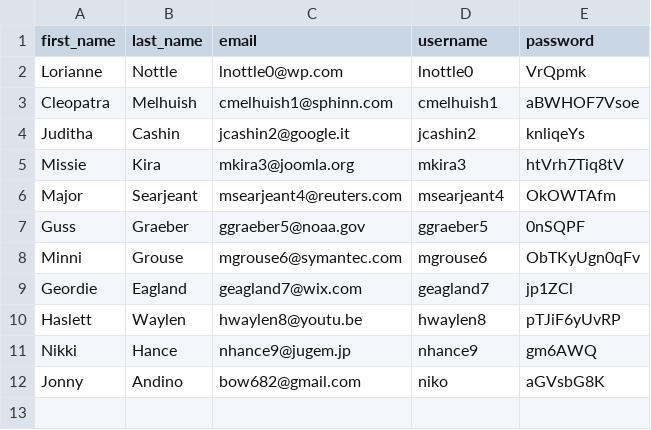
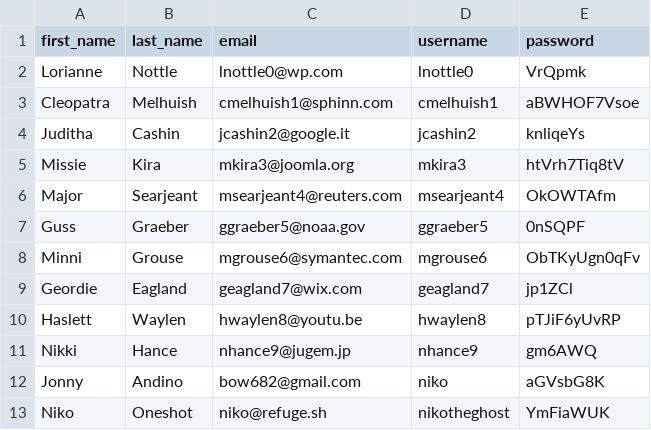
Before and after one commit to 220919-WVA-JavaReact/jonny-andino, a CSV file: assignments/week-1/bash-userinfo/MOCK_DATA.csv, drawn as a sheet.

```diff
--- a/assignments/week-1/bash-userinfo/MOCK_DATA.csv
+++ b/assignments/week-1/bash-userinfo/MOCK_DATA.csv
@@ -12 +12,2 @@ Nikki,Hance,nhance9@jugem.jp,nhance9,gm6AWQ
 Jonny,Andino,bow682@gmail.com,niko,aGVsbG8K
+Niko,Oneshot,niko@refuge.sh,nikotheghost,YmFiaWUK
```
Also changed, not shown: 4 other files.
